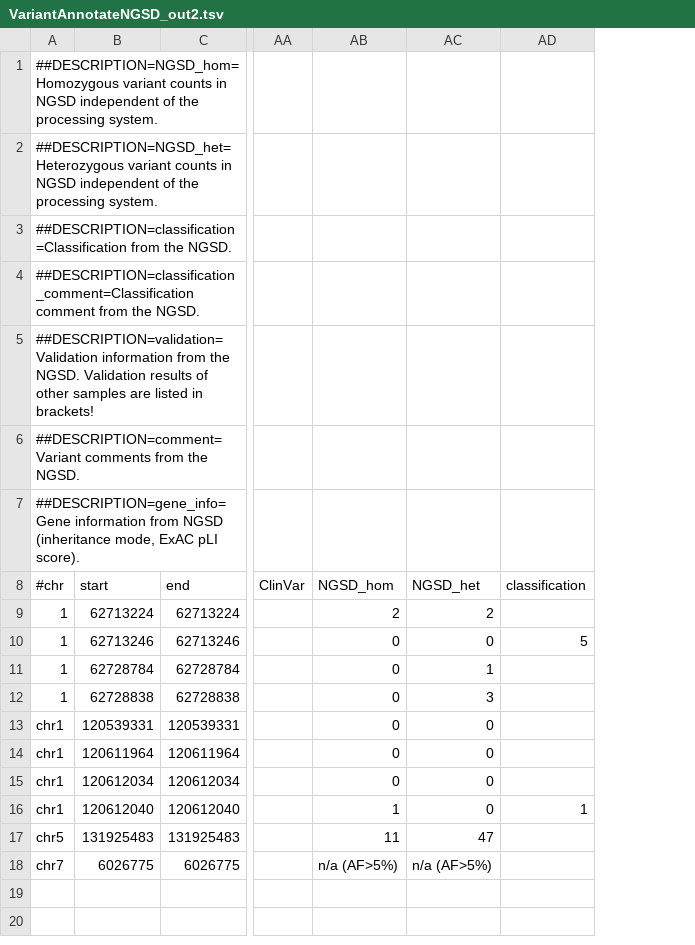
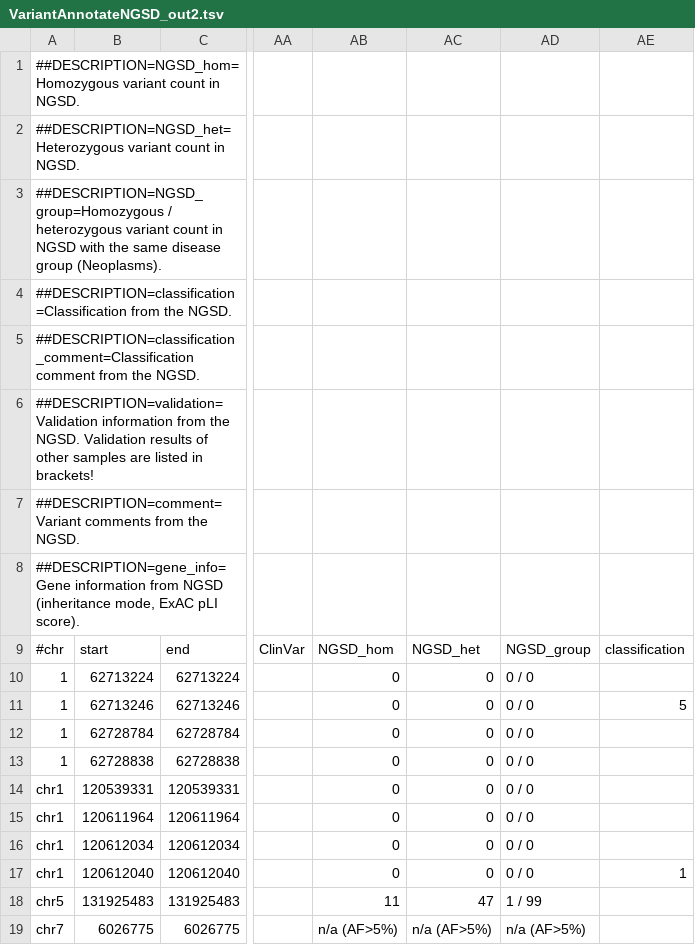
Before and after one commit to imgag/ngs-bits, a TSV file: src/tools-TEST/data_out/VariantAnnotateNGSD_out2.tsv, drawn as a sheet; only a part is shown, gaps mark what is left out; addresses are those after the commit; rows hold the shown columns only; the diff names each change by its address in the sheet, - before the commit and + after, or states it on an @@ line.

Commit message:
NGSD/GSvar: added NGSD variant counts for specific disease groups.

```diff
--- a/src/tools-TEST/data_out/VariantAnnotateNGSD_out2.tsv
+++ b/src/tools-TEST/data_out/VariantAnnotateNGSD_out2.tsv
+column AD, rows 9-19: NGSD_group | 0 / 0 | 0 / 0 | 0 / 0 | 0 / 0 | 0 / 0 | 0 / 0 | 0 / 0 | 0 / 0 | 1 / 99 | n/a (AF>5%)
-A1: ##DESCRIPTION=NGSD_hom=Homozygous variant counts in NGSD independent of the processing system.
+A1: ##DESCRIPTION=NGSD_hom=Homozygous variant count in NGSD.
-A2: ##DESCRIPTION=NGSD_het=Heterozygous variant counts in NGSD independent of the processing system.
+A2: ##DESCRIPTION=NGSD_het=Heterozygous variant count in NGSD.
+row 3: ##DESCRIPTION=NGSD_group=Homozygous / heterozygous variant count in NGSD with the same disease group (Neoplasms).
-AB10: 2
+AB10: 0
-AC10: 2
+AC10: 0
-AC12: 1
+AC12: 0
-AC13: 3
+AC13: 0
-AB17: 1
+AB17: 0
```
Also changed, not shown: src/tools-TEST/data_out/VariantAnnotateNGSD_out1.tsv, src/tools-TEST/data_out/VariantAnnotateNGSD_out4.tsv, 19 other files.
